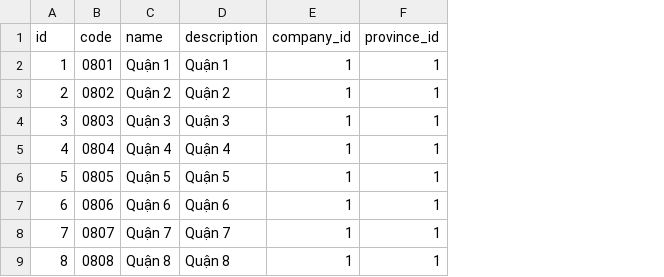
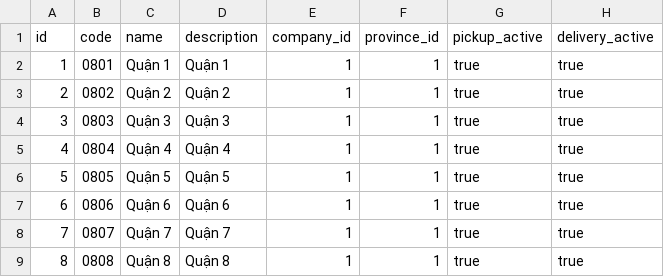
Before and after one commit to angular2018training/jhipter-coreui, a CSV file: src/main/resources/config/liquibase/district.csv, drawn as a sheet; only a part is shown; the diff names each change by its address in the sheet, - before the commit and + after, or states it on an @@ line.

```diff
--- a/src/main/resources/config/liquibase/district.csv
+++ b/src/main/resources/config/liquibase/district.csv
+column G (pickup_active), rows 2-9: all true
+column H (delivery_active), rows 2-9: all true
```
Also changed, not shown: src/main/resources/config/liquibase/user_extra_info.csv, 7 other files.
